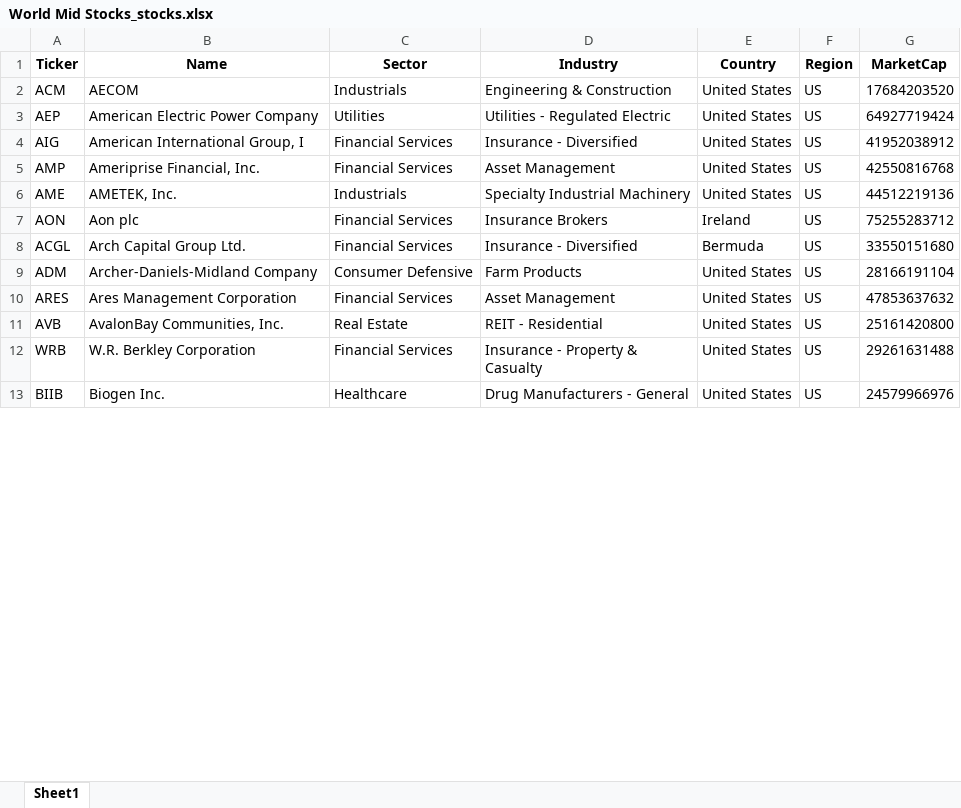
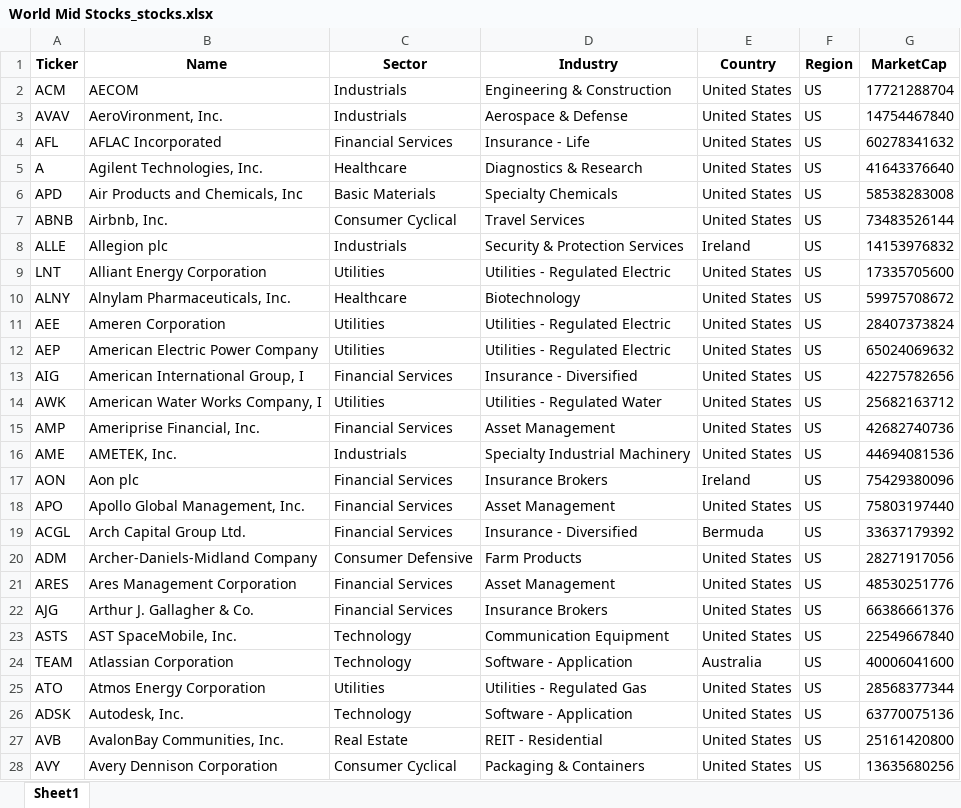
Before and after one commit to zephyr-analytics/Global-Dashboard-and-Portfolio-Tracking, an Excel workbook: Artifacts/World Mid Stocks_stocks.xlsx, sheet Sheet1, drawn as a sheet; only a part is shown; the shorter side is filled out with more unchanged rows; values as stored, in another font and other column widths than the file's, no borders; addresses are those after the commit; the diff covers the shown part only; the diff names each change by its address in the sheet, - before the commit and + after, or states it on an @@ line.

```diff
--- a/Artifacts/World Mid Stocks_stocks.xlsx (sheet Sheet1)
+++ b/Artifacts/World Mid Stocks_stocks.xlsx (sheet Sheet1)
-G2 (MarketCap): 17684203520
+G2 (MarketCap): 17721288704
+row 3: AVAV | AeroVironment, Inc. | Industrials | Aerospace & Defense | United States | US | 14754467840
+row 4: AFL | AFLAC Incorporated | Financial Services | Insurance - Life | United States | US | 60278341632
+row 5: A | Agilent Technologies, Inc. | Healthcare | Diagnostics & Research | United States | US | 41643376640
+row 6: APD | Air Products and Chemicals, Inc | Basic Materials | Specialty Chemicals | United States | US | 58538283008
+row 7: ABNB | Airbnb, Inc. | Consumer Cyclical | Travel Services | United States | US | 73483526144
+row 8: ALLE | Allegion plc | Industrials | Security & Protection Services | Ireland | US | 14153976832
+row 9: LNT | Alliant Energy Corporation | Utilities | Utilities - Regulated Electric | United States | US | 17335705600
+row 10: ALNY | Alnylam Pharmaceuticals, Inc. | Healthcare | Biotechnology | United States | US | 59975708672
+row 11: AEE | Ameren Corporation | Utilities | Utilities - Regulated Electric | United States | US | 28407373824
-G12 (MarketCap): 64927719424
+G12 (MarketCap): 65024069632
-G13 (MarketCap): 41952038912
+G13 (MarketCap): 42275782656
+row 14: AWK | American Water Works Company, I | Utilities | Utilities - Regulated Water | United States | US | 25682163712
-G15 (MarketCap): 42550816768
+G15 (MarketCap): 42682740736
-G16 (MarketCap): 44512219136
+G16 (MarketCap): 44694081536
-G17 (MarketCap): 75255283712
+G17 (MarketCap): 75429380096
+row 18: APO | Apollo Global Management, Inc. | Financial Services | Asset Management | United States | US | 75803197440
-G19 (MarketCap): 33550151680
+G19 (MarketCap): 33637179392
-G20 (MarketCap): 28166191104
+G20 (MarketCap): 28271917056
-G21 (MarketCap): 47853637632
+G21 (MarketCap): 48530251776
+row 22: AJG | Arthur J. Gallagher & Co. | Financial Services | Insurance Brokers | United States | US | 66386661376
+row 23: ASTS | AST SpaceMobile, Inc. | Technology | Communication Equipment | United States | US | 22549667840
+row 24: TEAM | Atlassian Corporation | Technology | Software - Application | Australia | US | 40006041600
+row 25: ATO | Atmos Energy Corporation | Utilities | Utilities - Regulated Gas | United States | US | 28568377344
+row 26: ADSK | Autodesk, Inc. | Technology | Software - Application | United States | US | 63770075136
+row 28: AVY | Avery Dennison Corporation | Consumer Cyclical | Packaging & Containers | United States | US | 13635680256
```
Also changed, not shown: 214 added rows and 56 edited cells elsewhere in this sheet, Artifacts/Global Macro_etfs.xlsx, Artifacts/World Large Stocks_stocks.xlsx, 14 other files.
